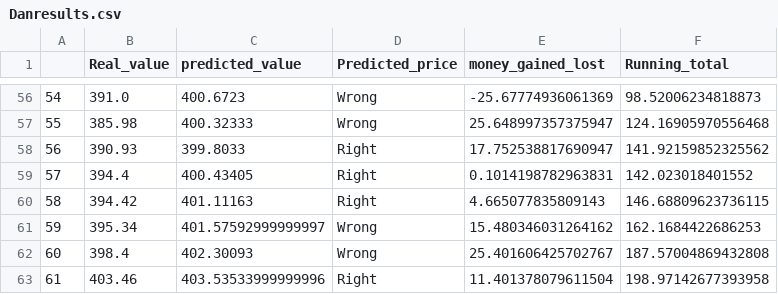
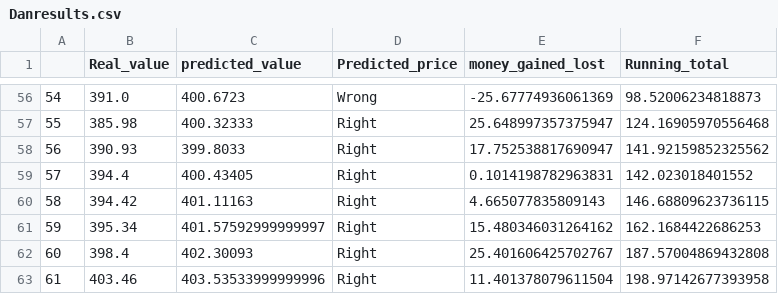
Before and after one commit to djaenicke3/stock_models, a CSV file: Danresults.csv, drawn as a sheet; only a part is shown, gaps mark what is left out; the diff covers the shown part only.

```diff
--- a/Danresults.csv
+++ b/Danresults.csv
@@ -56,3 +56,3 @@
 54,391.0,400.6723,Wrong,-25.67774936061369,98.52006234818873
-55,385.98,400.32333,Wrong,25.648997357375947,124.16905970556468
+55,385.98,400.32333,Right,25.648997357375947,124.16905970556468
 56,390.93,399.8033,Right,17.752538817690947,141.92159852325562
@@ -60,4 +60,4 @@
 58,394.42,401.11163,Right,4.665077835809143,146.68809623736115
-59,395.34,401.57592999999997,Wrong,15.480346031264162,162.1684422686253
-60,398.4,402.30093,Wrong,25.401606425702767,187.57004869432808
+59,395.34,401.57592999999997,Right,15.480346031264162,162.1684422686253
+60,398.4,402.30093,Right,25.401606425702767,187.57004869432808
 61,403.46,403.53533999999996,Right,11.401378079611504,198.97142677393958
```
Also changed, not shown: 28 edited cells elsewhere in this file, 2 other files.
